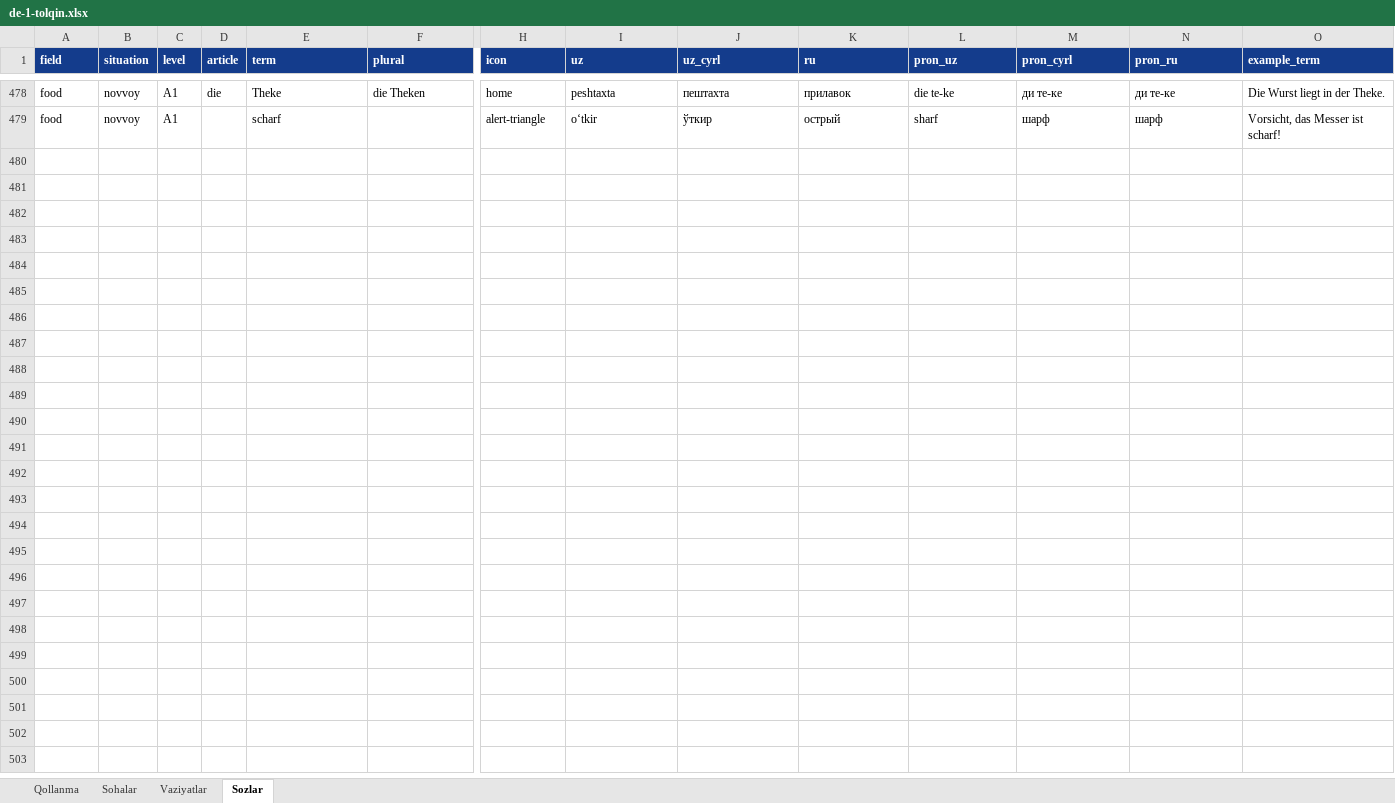
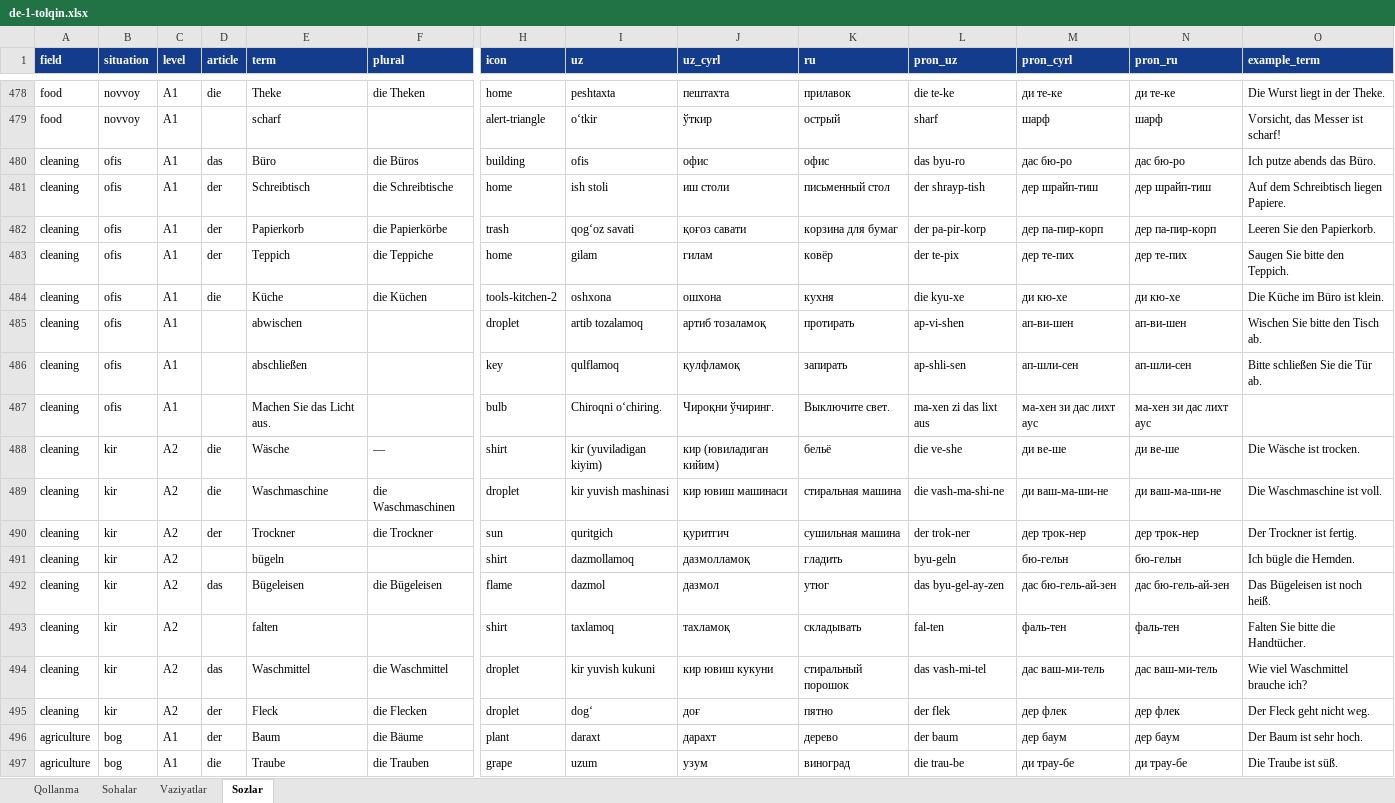
Before and after one commit to Jahon-gir/Qaldirgoch, an Excel workbook: docs/content/de-1-tolqin.xlsx, sheet Sozlar, drawn as a sheet; only a part is shown, gaps mark what is left out; values as stored, in another font and other column widths than the file's, no borders; rows hold the shown columns only; the diff covers the shown part only; the diff names each change by its address in the sheet, - before the commit and + after, or states it on an @@ line.

```diff
--- a/docs/content/de-1-tolqin.xlsx (sheet Sozlar)
+++ b/docs/content/de-1-tolqin.xlsx (sheet Sozlar)
+row 480: cleaning | ofis | A1 | das | Büro | die Büros | building | ofis | офис | офис | das byu-ro | дас бю-ро | дас бю-ро | Ich putze abends das Büro.
+row 481: cleaning | ofis | A1 | der | Schreibtisch | die Schreibtische | home | ish stoli | иш столи | письменный стол | der shrayp-tish | дер шрайп-тиш | дер шрайп-тиш | Auf dem Schreibtisch liegen Papiere.
+row 482: cleaning | ofis | A1 | der | Papierkorb | die Papierkörbe | trash | qogʻoz savati | қоғоз савати | корзина для бумаг | der pa-pir-korp | дер па-пир-корп | дер па-пир-корп | Leeren Sie den Papierkorb.
+row 483: cleaning | ofis | A1 | der | Teppich | die Teppiche | home | gilam | гилам | ковёр | der te-pix | дер те-пих | дер те-пих | Saugen Sie bitte den Teppich.
+row 484: cleaning | ofis | A1 | die | Küche | die Küchen | tools-kitchen-2 | oshxona | ошхона | кухня | die kyu-xe | ди кю-хе | ди кю-хе | Die Küche im Büro ist klein.
+row 485: cleaning | ofis | A1 |  | abwischen |  | droplet | artib tozalamoq | артиб тозаламоқ | протирать | ap-vi-shen | ап-ви-шен | ап-ви-шен | Wischen Sie bitte den Tisch ab.
+row 486: cleaning | ofis | A1 |  | abschließen |  | key | qulflamoq | қулфламоқ | запирать | ap-shli-sen | ап-шли-сен | ап-шли-сен | Bitte schließen Sie die Tür ab.
+row 487: cleaning | ofis | A1 |  | Machen Sie das Licht aus. |  | bulb | Chiroqni oʻchiring. | Чироқни ўчиринг. | Выключите свет. | ma-xen zi das lixt aus | ма-хен зи дас лихт аус | ма-хен зи дас лихт аус
+row 488: cleaning | kir | A2 | die | Wäsche | — | shirt | kir (yuviladigan kiyim) | кир (ювиладиган кийим) | бельё | die ve-she | ди ве-ше | ди ве-ше | Die Wäsche ist trocken.
+row 489: cleaning | kir | A2 | die | Waschmaschine | die Waschmaschinen | droplet | kir yuvish mashinasi | кир ювиш машинаси | стиральная машина | die vash-ma-shi-ne | ди ваш-ма-ши-не | ди ваш-ма-ши-не | Die Waschmaschine ist voll.
+row 490: cleaning | kir | A2 | der | Trockner | die Trockner | sun | quritgich | қуритгич | сушильная машина | der trok-ner | дер трок-нер | дер трок-нер | Der Trockner ist fertig.
+row 491: cleaning | kir | A2 |  | bügeln |  | shirt | dazmollamoq | дазмолламоқ | гладить | byu-geln | бю-гельн | бю-гельн | Ich bügle die Hemden.
+row 492: cleaning | kir | A2 | das | Bügeleisen | die Bügeleisen | flame | dazmol | дазмол | утюг | das byu-gel-ay-zen | дас бю-гель-ай-зен | дас бю-гель-ай-зен | Das Bügeleisen ist noch heiß.
+row 493: cleaning | kir | A2 |  | falten |  | shirt | taxlamoq | тахламоқ | складывать | fal-ten | фаль-тен | фаль-тен | Falten Sie bitte die Handtücher.
+row 494: cleaning | kir | A2 | das | Waschmittel | die Waschmittel | droplet | kir yuvish kukuni | кир ювиш кукуни | стиральный порошок | das vash-mi-tel | дас ваш-ми-тель | дас ваш-ми-тель | Wie viel Waschmittel brauche ich?
+row 495: cleaning | kir | A2 | der | Fleck | die Flecken | droplet | dogʻ | доғ | пятно | der flek | дер флек | дер флек | Der Fleck geht nicht weg.
+row 496: agriculture | bog | A1 | der | Baum | die Bäume | plant | daraxt | дарахт | дерево | der baum | дер баум | дер баум | Der Baum ist sehr hoch.
+row 497: agriculture | bog | A1 | die | Traube | die Trauben | grape | uzum | узум | виноград | die trau-be | ди трау-бе | ди трау-бе | Die Traube ist süß.
```
Also changed, not shown: 46 added rows elsewhere in this sheet, sheet Vaziyatlar, 8 other files.
